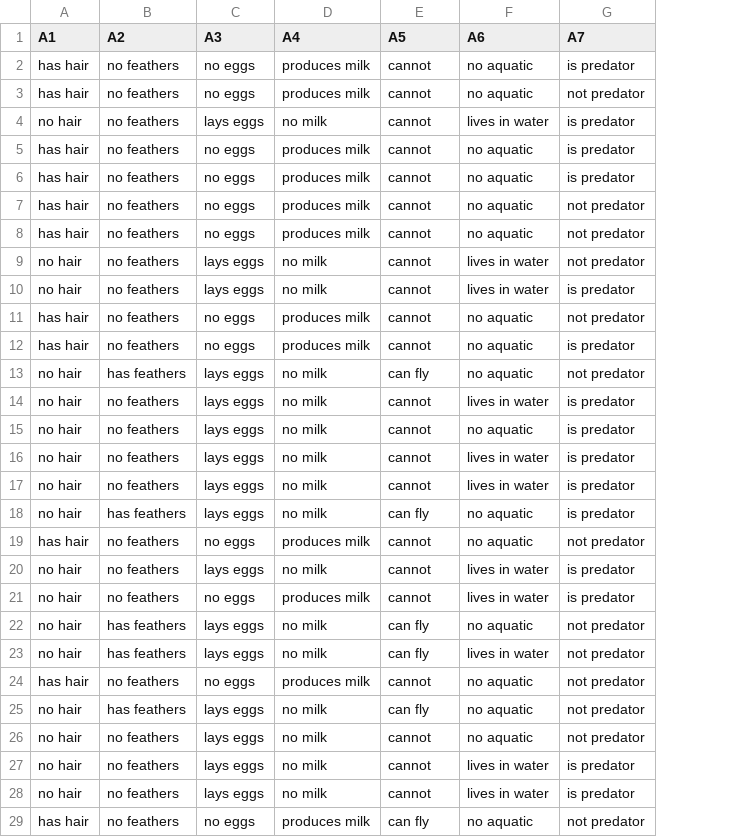
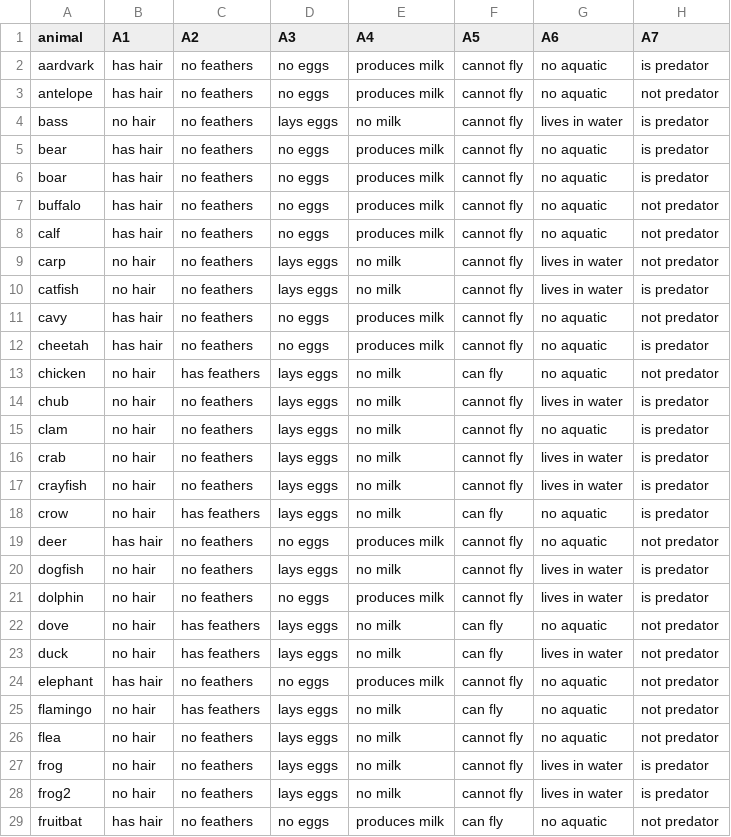
Before and after one commit to smilechien/TAAA_Semantic_Extractor, a CSV file: app/static/coword_sample.csv, drawn as a sheet; only a part is shown; addresses are those after the commit; the diff covers the shown part only; the diff names each change by its address in the sheet, - before the commit and + after, or states it on an @@ line.

Commit message:
Add files via upload

```diff
--- a/app/static/coword_sample.csv
+++ b/app/static/coword_sample.csv
+column A (animal), rows 2-29: aardvark | antelope | bass | bear | boar | buffalo | calf | carp | catfish | cavy | cheetah | chicken | chub | clam | crab | crayfish | crow | deer | dogfish | dolphin | dove | duck | elephant | flamingo | flea | frog | frog2 | fruitbat
-F2:F12 (A5): cannot
+F2:F12 (A5): cannot fly
-F14:F17 (A5): cannot
+F14:F17 (A5): cannot fly
-F19:F21 (A5): cannot
+F19:F21 (A5): cannot fly
-F24 (A5): cannot
+F24 (A5): cannot fly
-F26:F28 (A5): cannot
+F26:F28 (A5): cannot fly
```
Also changed, not shown: 55 edited cells elsewhere in this file.
